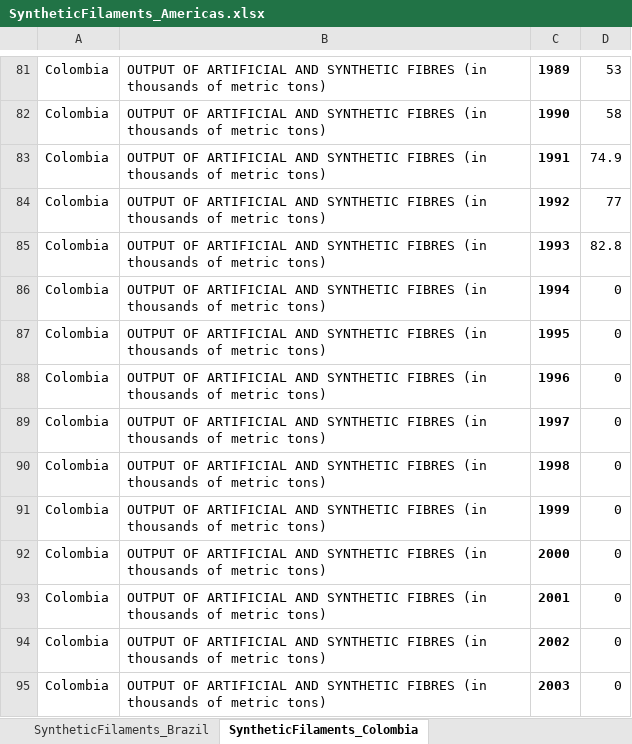
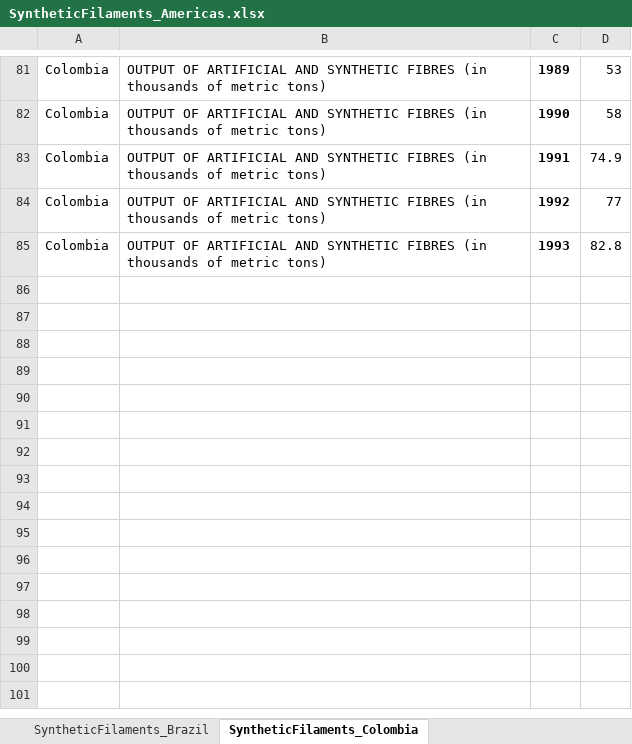
Before and after one commit to ariana848/historical_tech, an Excel workbook: raw data/Mitchell_InternationalHistoricalStatistics/SyntheticFilaments_Americas.xlsx, sheet SyntheticFilaments_Colombia, drawn as a sheet; only a part is shown, gaps mark what is left out; values as stored, in another font and other column widths than the file's, no borders; the diff names each change by its address in the sheet, - before the commit and + after, or states it on an @@ line.

```diff
--- a/raw data/Mitchell_InternationalHistoricalStatistics/SyntheticFilaments_Americas.xlsx (sheet SyntheticFilaments_Colombia)
+++ b/raw data/Mitchell_InternationalHistoricalStatistics/SyntheticFilaments_Americas.xlsx (sheet SyntheticFilaments_Colombia)
-row 86: Colombia | OUTPUT OF ARTIFICIAL AND SYNTHETIC FIBRES (in thousands of metric tons) | 1994 | 0
-row 87: Colombia | OUTPUT OF ARTIFICIAL AND SYNTHETIC FIBRES (in thousands of metric tons) | 1995 | 0
-row 88: Colombia | OUTPUT OF ARTIFICIAL AND SYNTHETIC FIBRES (in thousands of metric tons) | 1996 | 0
-row 89: Colombia | OUTPUT OF ARTIFICIAL AND SYNTHETIC FIBRES (in thousands of metric tons) | 1997 | 0
-row 90: Colombia | OUTPUT OF ARTIFICIAL AND SYNTHETIC FIBRES (in thousands of metric tons) | 1998 | 0
-row 91: Colombia | OUTPUT OF ARTIFICIAL AND SYNTHETIC FIBRES (in thousands of metric tons) | 1999 | 0
-row 92: Colombia | OUTPUT OF ARTIFICIAL AND SYNTHETIC FIBRES (in thousands of metric tons) | 2000 | 0
-row 93: Colombia | OUTPUT OF ARTIFICIAL AND SYNTHETIC FIBRES (in thousands of metric tons) | 2001 | 0
-row 94: Colombia | OUTPUT OF ARTIFICIAL AND SYNTHETIC FIBRES (in thousands of metric tons) | 2002 | 0
-row 95: Colombia | OUTPUT OF ARTIFICIAL AND SYNTHETIC FIBRES (in thousands of metric tons) | 2003 | 0
```
Also changed, not shown: sheet SyntheticFilaments_Brazil, 44 other files.
